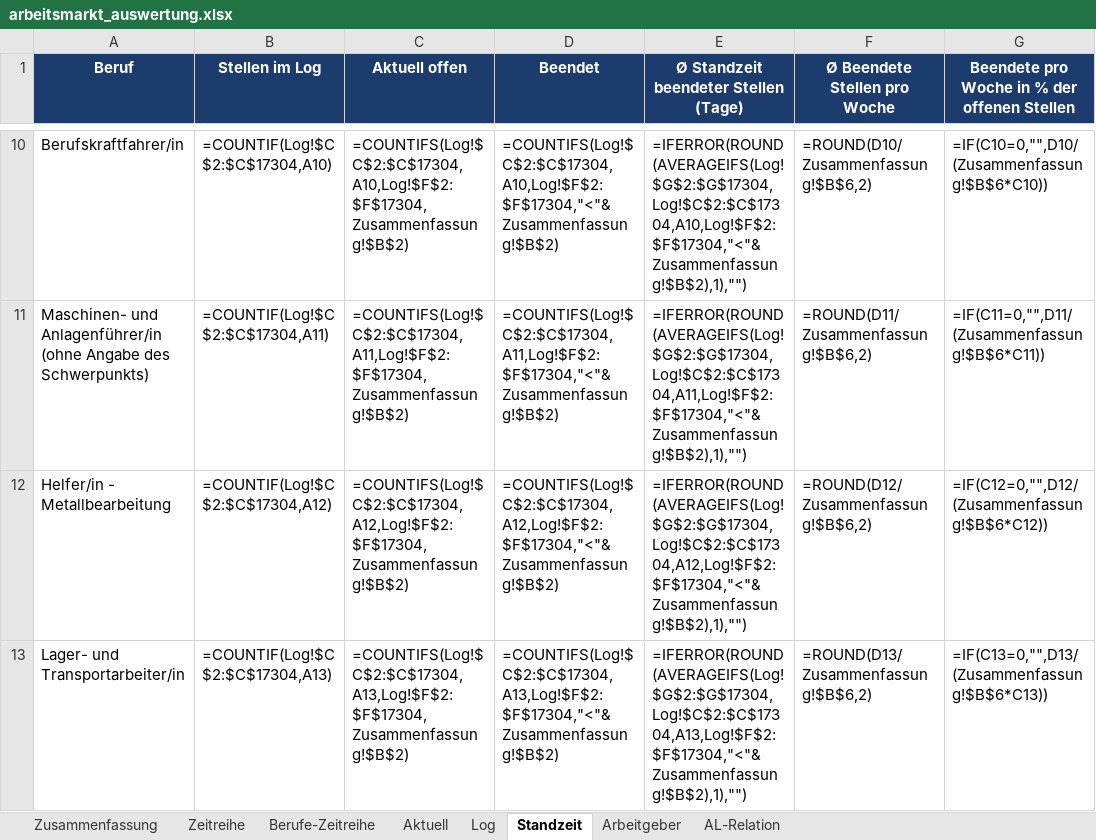
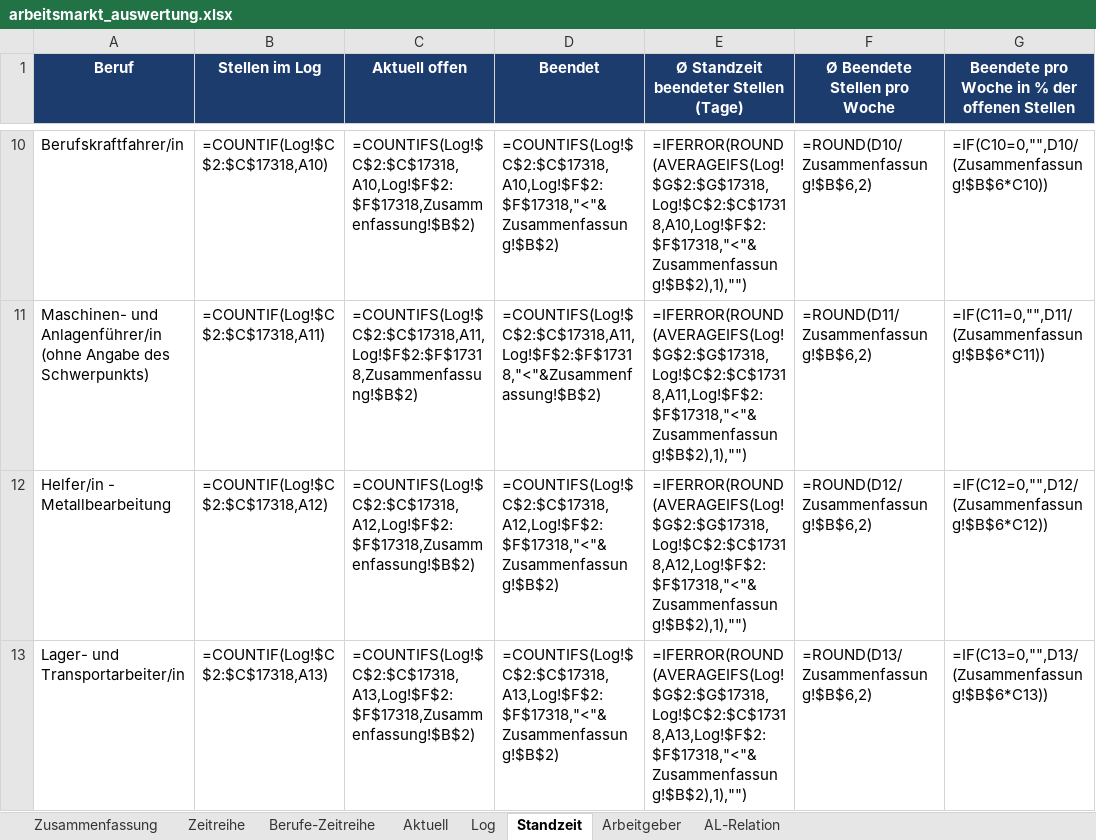
Before and after one commit to Penetrationpasi-hub/Jobs, an Excel workbook: arbeitsmarkt_auswertung.xlsx, sheet Standzeit, drawn as a sheet; only a part is shown, gaps mark what is left out; values as stored, in another font and other column widths than the file's, no borders; formulas without a stored value are shown as written; the diff covers the shown part only; the diff names each change by its address in the sheet, - before the commit and + after, or states it on an @@ line.

```diff
--- a/arbeitsmarkt_auswertung.xlsx (sheet Standzeit)
+++ b/arbeitsmarkt_auswertung.xlsx (sheet Standzeit)
-B10 (Stellen im Log): =COUNTIF(Log!$C$2:$C$17304,A10)
+B10 (Stellen im Log): =COUNTIF(Log!$C$2:$C$17318,A10)
-C10 (Aktuell offen): =COUNTIFS(Log!$C$2:$C$17304,A10,Log!$F$2:$F$17304,Zusammenfassung!$B$2)
+C10 (Aktuell offen): =COUNTIFS(Log!$C$2:$C$17318,A10,Log!$F$2:$F$17318,Zusammenfassung!$B$2)
-D10 (Beendet): =COUNTIFS(Log!$C$2:$C$17304,A10,Log!$F$2:$F$17304,"<"&Zusammenfassung!$B$2)
+D10 (Beendet): =COUNTIFS(Log!$C$2:$C$17318,A10,Log!$F$2:$F$17318,"<"&Zusammenfassung!$B$2)
-E10: =IFERROR(ROUND(AVERAGEIFS(Log!$G$2:$G$17304,Log!$C$2:$C$17304,A10,Log!$F$2:$F$17304,"<"&Zusammenfassung!$B$2),1),"")
+E10: =IFERROR(ROUND(AVERAGEIFS(Log!$G$2:$G$17318,Log!$C$2:$C$17318,A10,Log!$F$2:$F$17318,"<"&Zusammenfassung!$B$2),1),"")
-B11 (Stellen im Log): =COUNTIF(Log!$C$2:$C$17304,A11)
+B11 (Stellen im Log): =COUNTIF(Log!$C$2:$C$17318,A11)
-C11 (Aktuell offen): =COUNTIFS(Log!$C$2:$C$17304,A11,Log!$F$2:$F$17304,Zusammenfassung!$B$2)
+C11 (Aktuell offen): =COUNTIFS(Log!$C$2:$C$17318,A11,Log!$F$2:$F$17318,Zusammenfassung!$B$2)
-D11 (Beendet): =COUNTIFS(Log!$C$2:$C$17304,A11,Log!$F$2:$F$17304,"<"&Zusammenfassung!$B$2)
+D11 (Beendet): =COUNTIFS(Log!$C$2:$C$17318,A11,Log!$F$2:$F$17318,"<"&Zusammenfassung!$B$2)
-E11: =IFERROR(ROUND(AVERAGEIFS(Log!$G$2:$G$17304,Log!$C$2:$C$17304,A11,Log!$F$2:$F$17304,"<"&Zusammenfassung!$B$2),1),"")
+E11: =IFERROR(ROUND(AVERAGEIFS(Log!$G$2:$G$17318,Log!$C$2:$C$17318,A11,Log!$F$2:$F$17318,"<"&Zusammenfassung!$B$2),1),"")
-B12 (Stellen im Log): =COUNTIF(Log!$C$2:$C$17304,A12)
+B12 (Stellen im Log): =COUNTIF(Log!$C$2:$C$17318,A12)
-C12 (Aktuell offen): =COUNTIFS(Log!$C$2:$C$17304,A12,Log!$F$2:$F$17304,Zusammenfassung!$B$2)
+C12 (Aktuell offen): =COUNTIFS(Log!$C$2:$C$17318,A12,Log!$F$2:$F$17318,Zusammenfassung!$B$2)
-D12 (Beendet): =COUNTIFS(Log!$C$2:$C$17304,A12,Log!$F$2:$F$17304,"<"&Zusammenfassung!$B$2)
+D12 (Beendet): =COUNTIFS(Log!$C$2:$C$17318,A12,Log!$F$2:$F$17318,"<"&Zusammenfassung!$B$2)
-E12: =IFERROR(ROUND(AVERAGEIFS(Log!$G$2:$G$17304,Log!$C$2:$C$17304,A12,Log!$F$2:$F$17304,"<"&Zusammenfassung!$B$2),1),"")
+E12: =IFERROR(ROUND(AVERAGEIFS(Log!$G$2:$G$17318,Log!$C$2:$C$17318,A12,Log!$F$2:$F$17318,"<"&Zusammenfassung!$B$2),1),"")
-B13 (Stellen im Log): =COUNTIF(Log!$C$2:$C$17304,A13)
+B13 (Stellen im Log): =COUNTIF(Log!$C$2:$C$17318,A13)
-C13 (Aktuell offen): =COUNTIFS(Log!$C$2:$C$17304,A13,Log!$F$2:$F$17304,Zusammenfassung!$B$2)
+C13 (Aktuell offen): =COUNTIFS(Log!$C$2:$C$17318,A13,Log!$F$2:$F$17318,Zusammenfassung!$B$2)
-D13 (Beendet): =COUNTIFS(Log!$C$2:$C$17304,A13,Log!$F$2:$F$17304,"<"&Zusammenfassung!$B$2)
+D13 (Beendet): =COUNTIFS(Log!$C$2:$C$17318,A13,Log!$F$2:$F$17318,"<"&Zusammenfassung!$B$2)
-E13: =IFERROR(ROUND(AVERAGEIFS(Log!$G$2:$G$17304,Log!$C$2:$C$17304,A13,Log!$F$2:$F$17304,"<"&Zusammenfassung!$B$2),1),"")
+E13: =IFERROR(ROUND(AVERAGEIFS(Log!$G$2:$G$17318,Log!$C$2:$C$17318,A13,Log!$F$2:$F$17318,"<"&Zusammenfassung!$B$2),1),"")
```
Also changed, not shown: 104 edited cells elsewhere in this sheet, sheet Log, sheet Aktuell, sheet Arbeitgeber, sheet AL-Relation, sheet Berufe-Zeitreihe, sheet Zeitreihe, 1 more sheet, charts or pictures, 3 other files.
